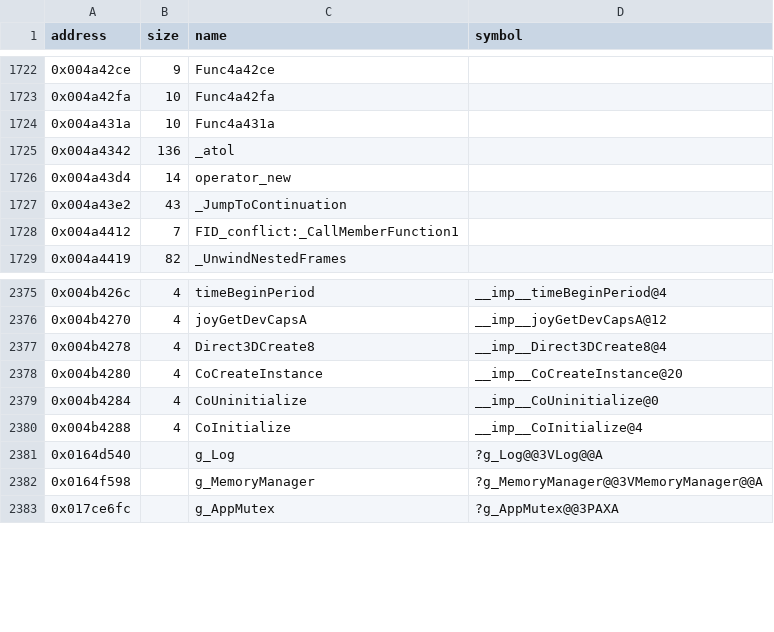
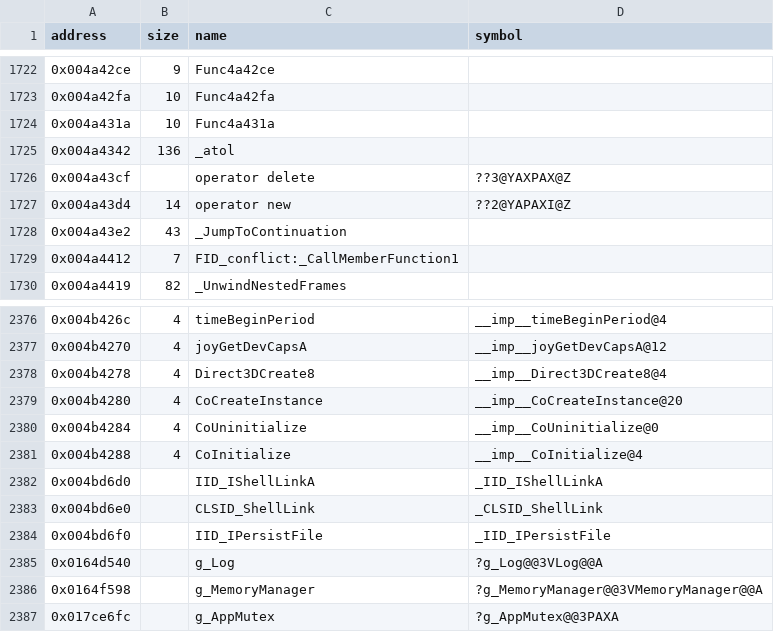
Before and after one commit to Cirno-Labs/th08, a CSV file: config/symbols.csv, drawn as a sheet; only a part is shown, gaps mark what is left out.

Commit message:
Decompile ResolveShortcut (0x443840)
Names the CRT's operator new (0x4a43d4) and operator delete
(0x4a43cf), and IID_IShellLinkA, CLSID_ShellLink and IID_IPersistFile
(0x4bd6d0..0x4bd6f0).

```diff
--- a/config/symbols.csv
+++ b/config/symbols.csv
@@ -1725,3 +1725,4 @@ address,size,name,symbol
 0x004a4342,136,_atol,
-0x004a43d4,14,operator_new,
+0x004a43cf,,operator delete,??3@YAXPAX@Z
+0x004a43d4,14,operator new,??2@YAPAXI@Z
 0x004a43e2,43,_JumpToContinuation,
@@ -2380,2 +2381,5 @@ address,size,name,symbol
 0x004b4288,4,CoInitialize,__imp__CoInitialize@4
+0x004bd6d0,,IID_IShellLinkA,_IID_IShellLinkA
+0x004bd6e0,,CLSID_ShellLink,_CLSID_ShellLink
+0x004bd6f0,,IID_IPersistFile,_IID_IPersistFile
 0x0164d540,,g_Log,?g_Log@@3VLog@@A
```
Also changed, not shown: 2 other files.
